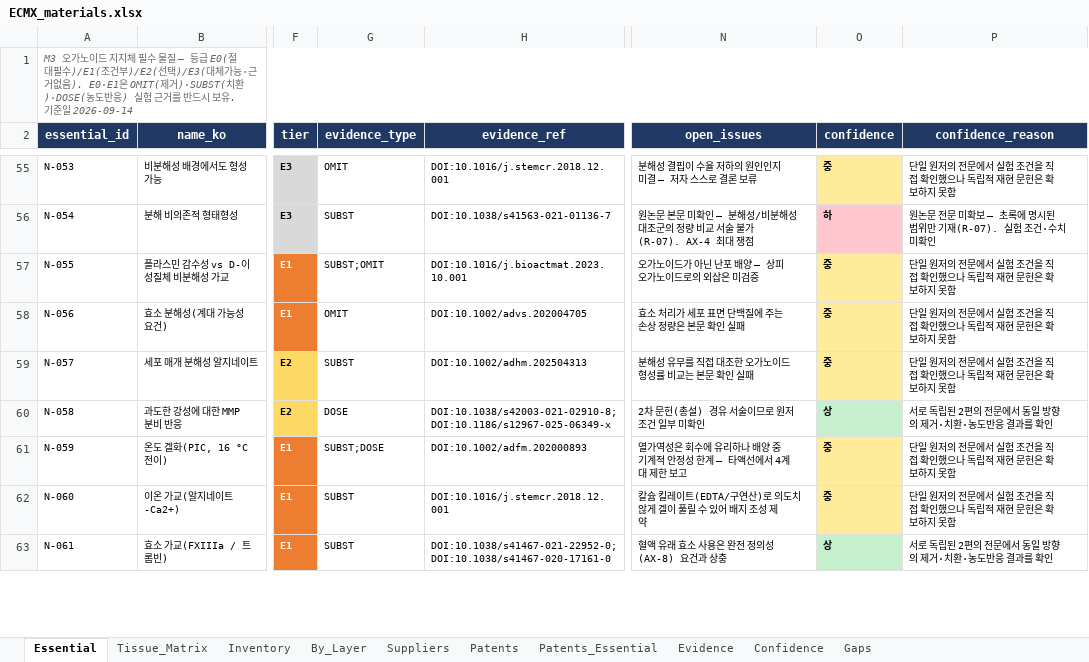
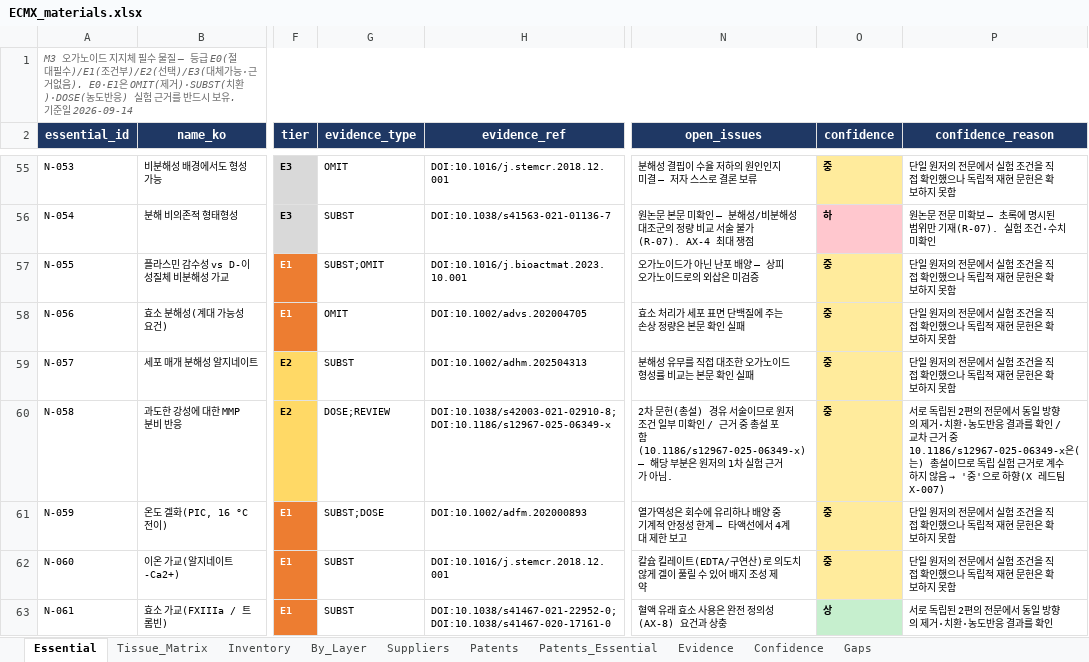
Before and after one commit to claudelgchem-rgb/220914_ECM-Oragnoid, an Excel workbook: ECMX/ECMX_materials.xlsx, sheet Essential, drawn as a sheet; only a part is shown, gaps mark what is left out; values as stored, in another font and other column widths than the file's, no borders; the diff covers the shown part only; the diff names each change by its address in the sheet, - before the commit and + after, or states it on an @@ line.

```diff
--- a/ECMX/ECMX_materials.xlsx (sheet Essential)
+++ b/ECMX/ECMX_materials.xlsx (sheet Essential)
-G60 (evidence_type): DOSE
+G60 (evidence_type): DOSE;REVIEW
-N60 (open_issues): …미확인
+N60 (open_issues): …미확인 / 근거 중 총설 포함(10.1186/s12967-025-06349-x) — 해당 부분은 원저의 1차 실험 근거가 아님.
-O60 (confidence): 상
+O60 (confidence): 중
-O60 fill: #C6EFCE
+O60 fill: #FFEB9C
@@ P60 (confidence_reason): …를 확인 → …를 확인 / 교차 근거 중 10.1186/s12967-025-06349-x은(는) 총설이므로 독립 실험 근거로 계수하지 않음 → '중'으로 하향(X 레드팀 X-007) @@
```
Also changed, not shown: 26 edited cells and cell formats elsewhere in this sheet, sheet Inventory, sheet Evidence, sheet Confidence, sheet By_Layer, sheet Patents, sheet Tissue_Matrix, 20 other files.
